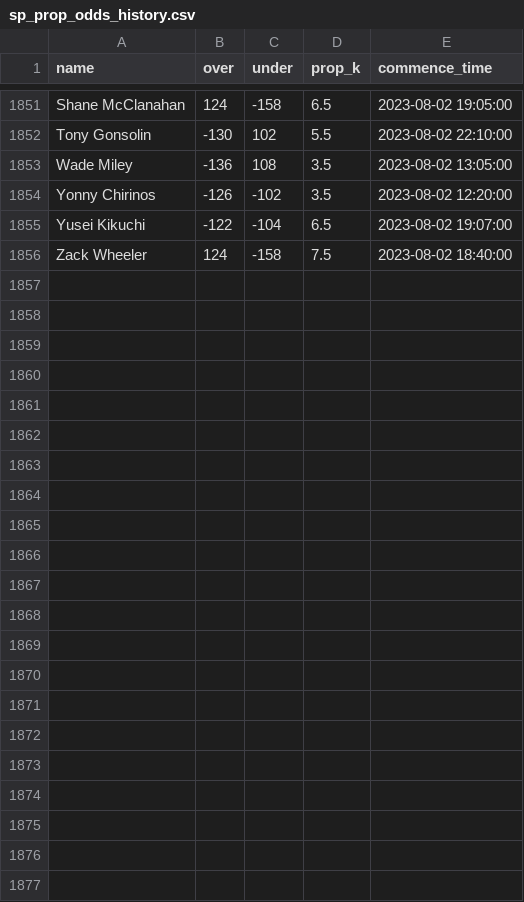
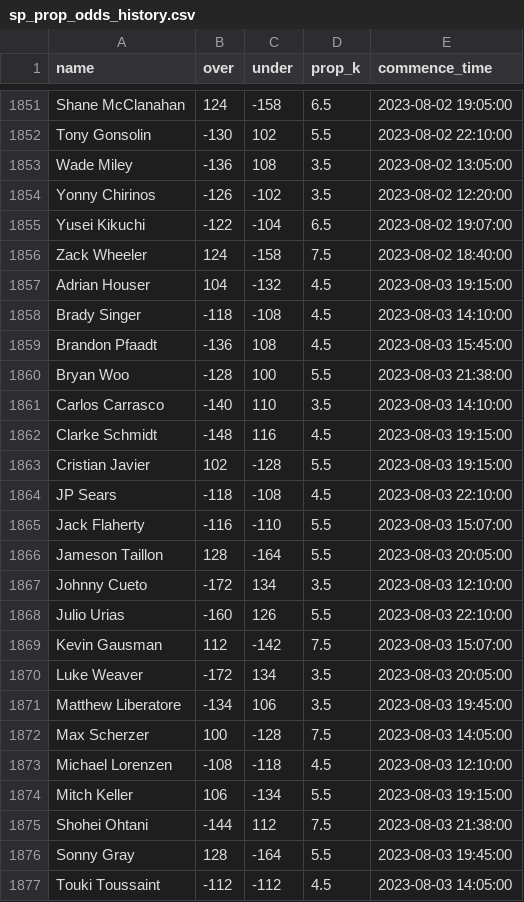
Before and after one commit to amaizehayes/sp-k-prediction-app, a CSV file: output/sp_prop_odds_history.csv, drawn as a sheet; only a part is shown, gaps mark what is left out; the diff names each change by its address in the sheet, - before the commit and + after, or states it on an @@ line.

```diff
--- a/output/sp_prop_odds_history.csv
+++ b/output/sp_prop_odds_history.csv
+row 1857: Adrian Houser | 104 | -132 | 4.5 | 2023-08-03 19:15:00
+row 1858: Brady Singer | -118 | -108 | 4.5 | 2023-08-03 14:10:00
+row 1859: Brandon Pfaadt | -136 | 108 | 4.5 | 2023-08-03 15:45:00
+row 1860: Bryan Woo | -128 | 100 | 5.5 | 2023-08-03 21:38:00
+row 1861: Carlos Carrasco | -140 | 110 | 3.5 | 2023-08-03 14:10:00
+row 1862: Clarke Schmidt | -148 | 116 | 4.5 | 2023-08-03 19:15:00
+row 1863: Cristian Javier | 102 | -128 | 5.5 | 2023-08-03 19:15:00
+row 1864: JP Sears | -118 | -108 | 4.5 | 2023-08-03 22:10:00
+row 1865: Jack Flaherty | -116 | -110 | 5.5 | 2023-08-03 15:07:00
+row 1866: Jameson Taillon | 128 | -164 | 5.5 | 2023-08-03 20:05:00
+row 1867: Johnny Cueto | -172 | 134 | 3.5 | 2023-08-03 12:10:00
+row 1868: Julio Urias | -160 | 126 | 5.5 | 2023-08-03 22:10:00
+row 1869: Kevin Gausman | 112 | -142 | 7.5 | 2023-08-03 15:07:00
+row 1870: Luke Weaver | -172 | 134 | 3.5 | 2023-08-03 20:05:00
+row 1871: Matthew Liberatore | -134 | 106 | 3.5 | 2023-08-03 19:45:00
+row 1872: Max Scherzer | 100 | -128 | 7.5 | 2023-08-03 14:05:00
+row 1873: Michael Lorenzen | -108 | -118 | 4.5 | 2023-08-03 12:10:00
+row 1874: Mitch Keller | 106 | -134 | 5.5 | 2023-08-03 19:15:00
+row 1875: Shohei Ohtani | -144 | 112 | 7.5 | 2023-08-03 21:38:00
+row 1876: Sonny Gray | 128 | -164 | 5.5 | 2023-08-03 19:45:00
+row 1877: Touki Toussaint | -112 | -112 | 4.5 | 2023-08-03 14:05:00
```
Also changed, not shown: output/probable_starter_history.csv, output/sp_log_2023.csv, 12 other files.
